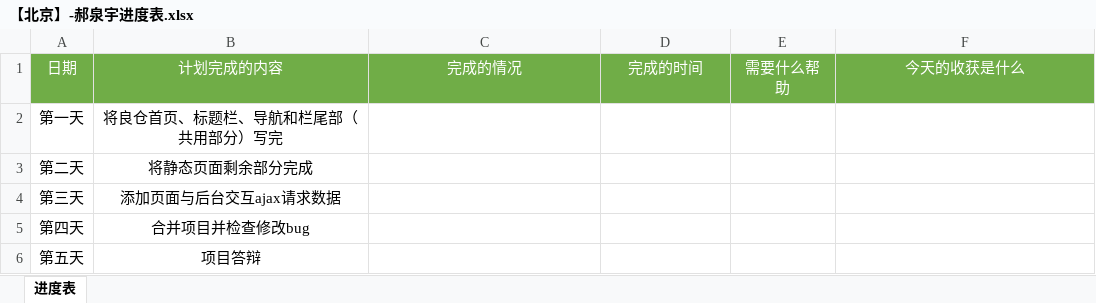
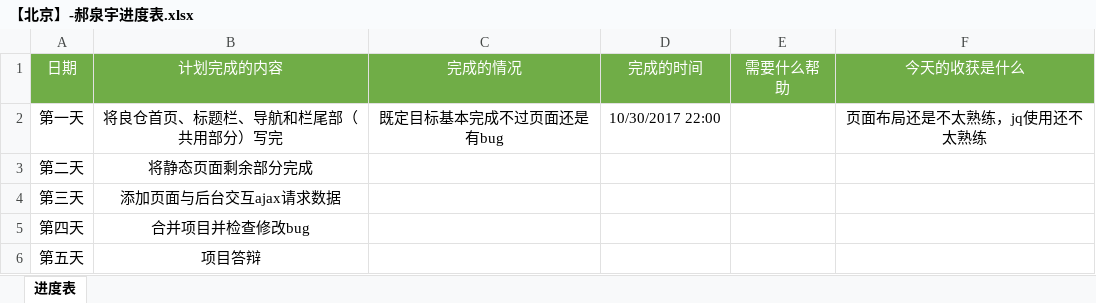
Before and after one commit to 15735800021/liangcan, an Excel workbook: 【北京】-郝泉宇进度表.xlsx, sheet 进度表, drawn as a sheet; values as stored, in another font and other column widths than the file's, no borders; the diff names each change by its address in the sheet, - before the commit and + after, or states it on an @@ line.

```diff
--- a/【北京】-郝泉宇进度表.xlsx (sheet 进度表)
+++ b/【北京】-郝泉宇进度表.xlsx (sheet 进度表)
-C2 (完成的情况): (empty)
+C2 (完成的情况): 既定目标基本完成不过页面还是有bug
-D2 (完成的时间): (empty)
+D2 (完成的时间): 10/30/2017 22:00
-F2 (今天的收获是什么): (empty)
+F2 (今天的收获是什么): 页面布局还是不太熟练，jq使用还不太熟练
```
Also changed, not shown: 3 other files.
